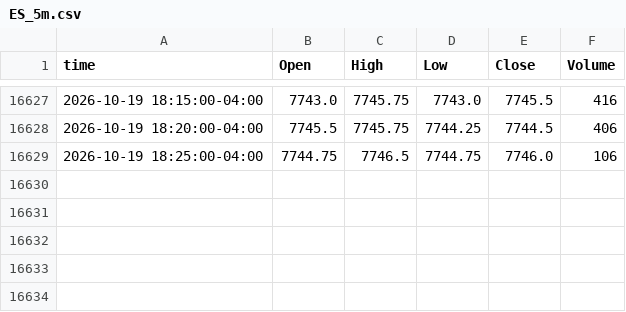
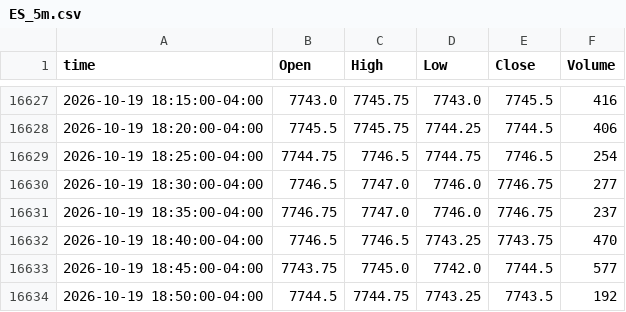
Before and after one commit to ductran1987/pharmd-bars, a CSV file: bars/ES_5m.csv, drawn as a sheet; only a part is shown, gaps mark what is left out.

```diff
--- a/bars/ES_5m.csv
+++ b/bars/ES_5m.csv
@@ -16628,2 +16628,7 @@ time,Open,High,Low,Close,Volume
 2026-10-19 18:20:00-04:00,7745.5,7745.75,7744.25,7744.5,406
-2026-10-19 18:25:00-04:00,7744.75,7746.5,7744.75,7746.0,106
+2026-10-19 18:25:00-04:00,7744.75,7746.5,7744.75,7746.5,254
+2026-10-19 18:30:00-04:00,7746.5,7747.0,7746.0,7746.75,277
+2026-10-19 18:35:00-04:00,7746.75,7747.0,7746.0,7746.75,237
+2026-10-19 18:40:00-04:00,7746.5,7746.5,7743.25,7743.75,470
+2026-10-19 18:45:00-04:00,7743.75,7745.0,7742.0,7744.5,577
+2026-10-19 18:50:00-04:00,7744.5,7744.75,7743.25,7743.5,192
```
Also changed, not shown: bars/ES_1h.csv, bars/NQ_1h.csv, 1 other file.
